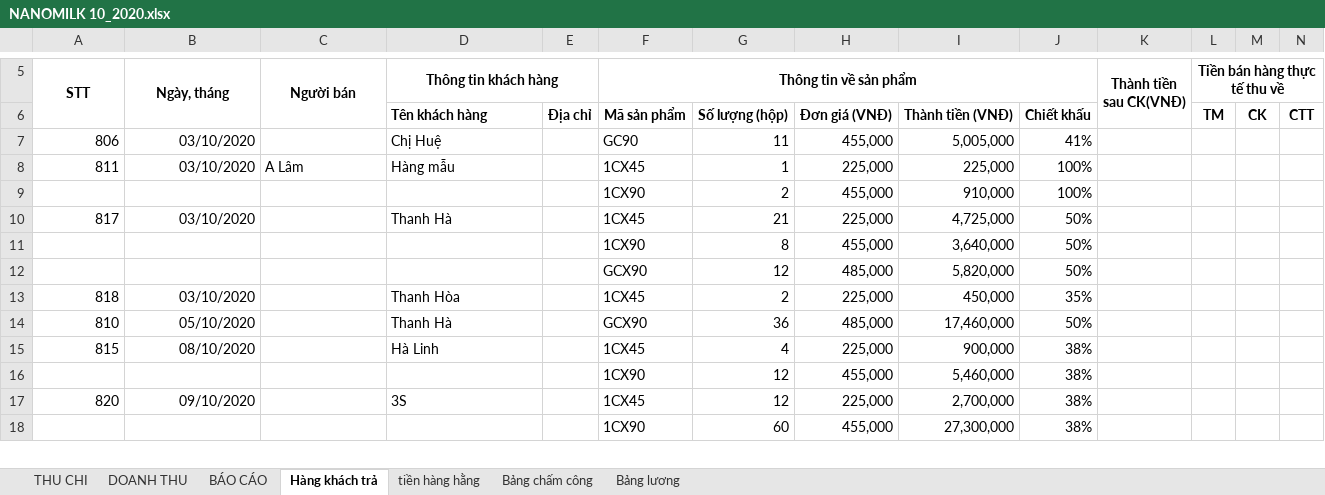
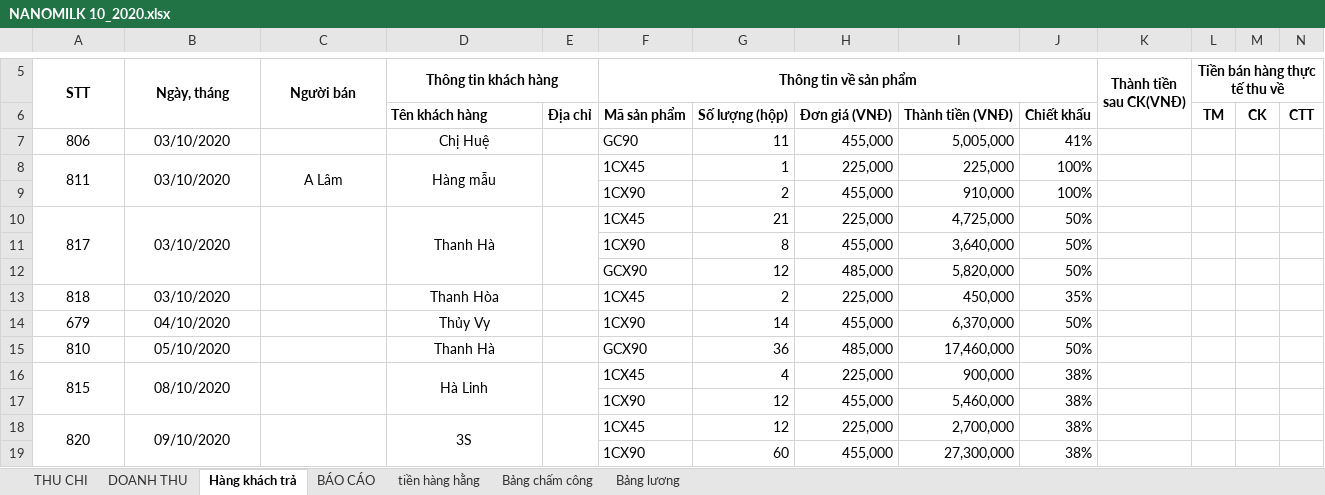
Before and after one commit to lexusna98/HangWorkspace, an Excel workbook: KẾ TOÁN - THÁI HẰNG/NANOMILK 10_2020.xlsx, sheet Hàng khách trả, drawn as a sheet; only a part is shown, gaps mark what is left out; values as stored, in another font and other column widths than the file's, no borders; addresses are those after the commit; the diff covers the shown part only; the diff names each change by its address in the sheet, - before the commit and + after, or states it on an @@ line.

```diff
--- a/KẾ TOÁN - THÁI HẰNG/NANOMILK 10_2020.xlsx (sheet Hàng khách trả)
+++ b/KẾ TOÁN - THÁI HẰNG/NANOMILK 10_2020.xlsx (sheet Hàng khách trả)
@@ sheet tab order changed: THU CHI | DOANH THU | Hàng khách trả | BÁO CÁO | tiền hàng hằng | Bảng chấm công | Bảng lương @@
-A7:B8 alignment: right
+A7:B8 alignment: center
-D7 alignment: left
+D7 alignment: center
+A8:A9 merged
+B8:B9 merged
-C8:D8 alignment: left
+C8:D8 alignment: center
+C8:C9 merged
+D8:D9 merged
+E8:E9 merged
-A10:B10 alignment: right
+A10:B10 alignment: center
+A10:A12 merged
+B10:B12 merged
+C10:C12 merged
-D10 alignment: left
+D10 alignment: center
+D10:D12 merged
+E10:E12 merged
-A13:B13 alignment: right
+A13:B13 alignment: center
-D13 alignment: left
+D13 alignment: center
+row 14: 679 | 04/10/2020 |  | Thủy Vy |  | 1CX90 | 14 | 455,000 | 6,370,000 | 50%
-A15:B16 alignment: right
+A15:B16 alignment: center
-D15:D16 alignment: left
+D15:D16 alignment: center
+A16:A17 merged
+B16:B17 merged
+C16:C17 merged
+D16:D17 merged
+E16:E17 merged
-A18:B18 alignment: right
+A18:B18 alignment: center
+A18:A19 merged
+B18:B19 merged
+C18:C19 merged
-D18 alignment: left
+D18 alignment: center
+D18:D19 merged
+E18:E19 merged
```
Also changed, not shown: 4 added rows, 76 edited cells and merged cells elsewhere in this sheet, sheet THU CHI, sheet BÁO CÁO, formulas that keep their value, KẾ TOÁN - THÁI HẰNG/NANOMILK 9_2020.xlsx, 1 other file.
